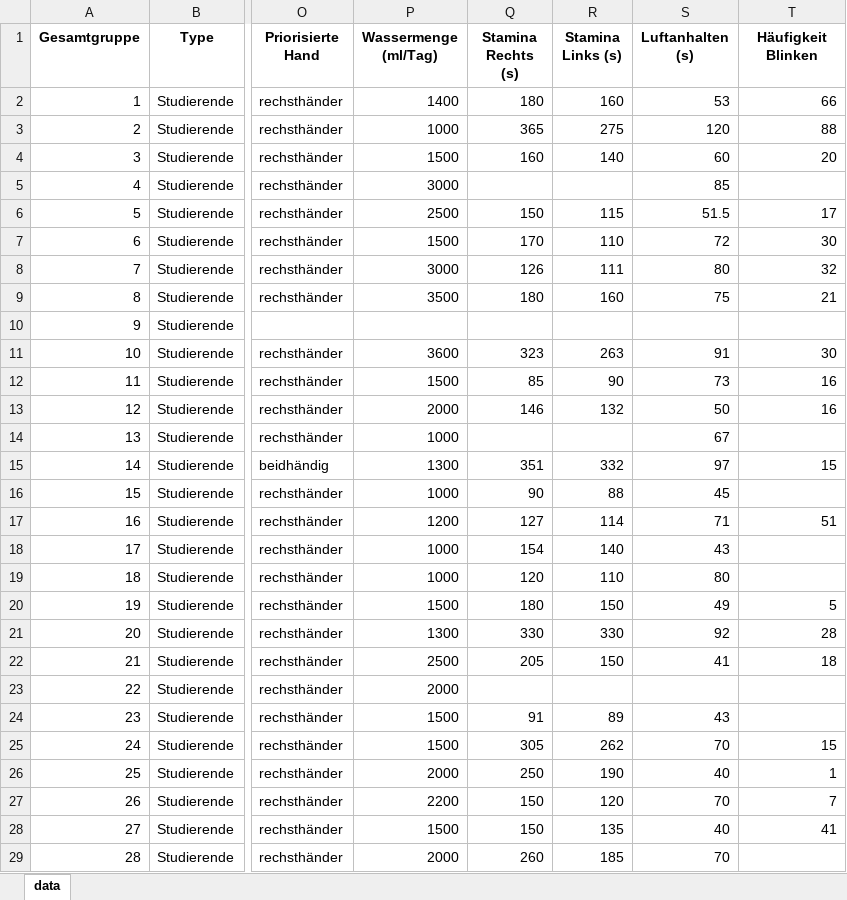
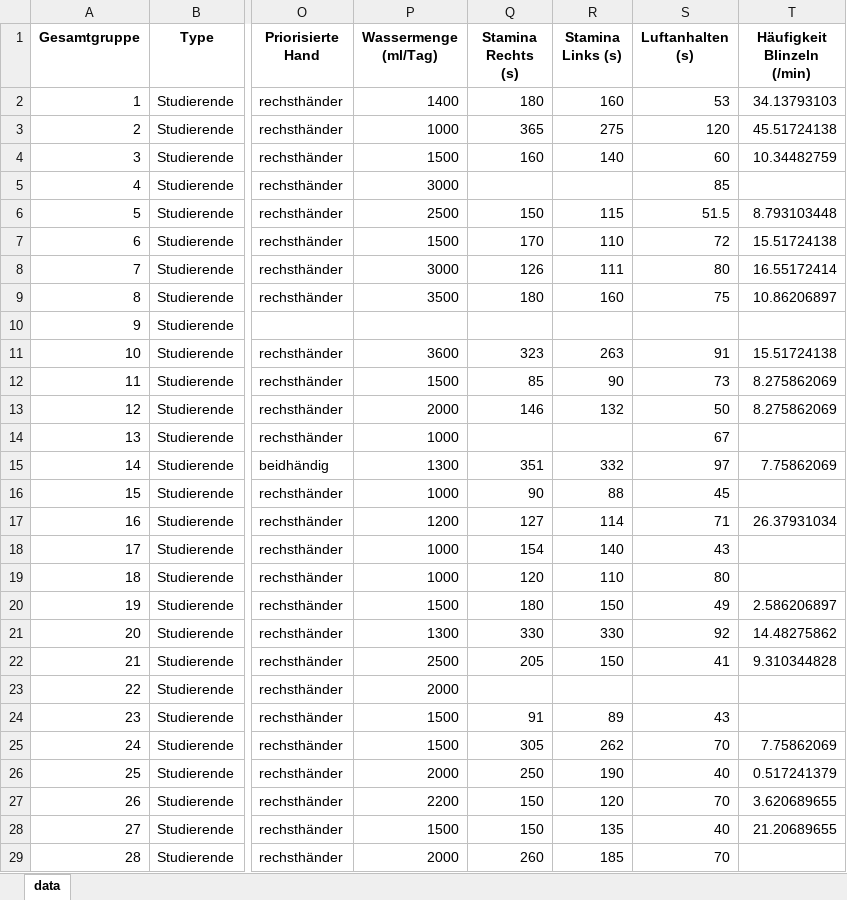
Before and after one commit to AbdallahAbou/Advanced_Statistical_Analysis, an Excel workbook: data/clean/cleaned_data.xlsx, sheet data, drawn as a sheet; only a part is shown, gaps mark what is left out; values as stored, in another font and other column widths than the file's, no borders; the diff covers the shown part only; the diff names each change by its address in the sheet, - before the commit and + after, or states it on an @@ line.

Commit message:
Function to standarize data

```diff
--- a/data/clean/cleaned_data.xlsx (sheet data)
+++ b/data/clean/cleaned_data.xlsx (sheet data)
-T1: Häufigkeit Blinken
+T1: Häufigkeit Blinzeln (/min)
-T2 (Häufigkeit Blinzeln (/min)): 66
+T2 (Häufigkeit Blinzeln (/min)): 34.13793103
-T3 (Häufigkeit Blinzeln (/min)): 88
+T3 (Häufigkeit Blinzeln (/min)): 45.51724138
-T4 (Häufigkeit Blinzeln (/min)): 20
+T4 (Häufigkeit Blinzeln (/min)): 10.34482759
-T6 (Häufigkeit Blinzeln (/min)): 17
+T6 (Häufigkeit Blinzeln (/min)): 8.793103448
-T7 (Häufigkeit Blinzeln (/min)): 30
+T7 (Häufigkeit Blinzeln (/min)): 15.51724138
-T8 (Häufigkeit Blinzeln (/min)): 32
+T8 (Häufigkeit Blinzeln (/min)): 16.55172414
-T9 (Häufigkeit Blinzeln (/min)): 21
+T9 (Häufigkeit Blinzeln (/min)): 10.86206897
-T11 (Häufigkeit Blinzeln (/min)): 30
+T11 (Häufigkeit Blinzeln (/min)): 15.51724138
-T12:T13 (Häufigkeit Blinzeln (/min)): 16
+T12:T13 (Häufigkeit Blinzeln (/min)): 8.275862069
-T15 (Häufigkeit Blinzeln (/min)): 15
+T15 (Häufigkeit Blinzeln (/min)): 7.75862069
-T17 (Häufigkeit Blinzeln (/min)): 51
+T17 (Häufigkeit Blinzeln (/min)): 26.37931034
-T20 (Häufigkeit Blinzeln (/min)): 5
+T20 (Häufigkeit Blinzeln (/min)): 2.586206897
-T21 (Häufigkeit Blinzeln (/min)): 28
+T21 (Häufigkeit Blinzeln (/min)): 14.48275862
-T22 (Häufigkeit Blinzeln (/min)): 18
+T22 (Häufigkeit Blinzeln (/min)): 9.310344828
-T25 (Häufigkeit Blinzeln (/min)): 15
+T25 (Häufigkeit Blinzeln (/min)): 7.75862069
-T26 (Häufigkeit Blinzeln (/min)): 1
+T26 (Häufigkeit Blinzeln (/min)): 0.517241379
-T27 (Häufigkeit Blinzeln (/min)): 7
+T27 (Häufigkeit Blinzeln (/min)): 3.620689655
-T28 (Häufigkeit Blinzeln (/min)): 41
+T28 (Häufigkeit Blinzeln (/min)): 21.20689655
```
Also changed, not shown: 28 edited cells elsewhere in this sheet, 2 other files.
